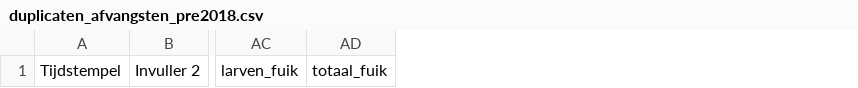
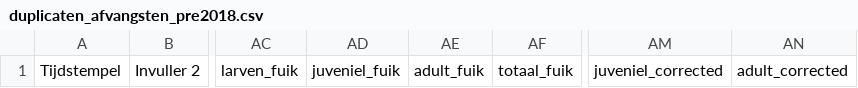
Before and after one commit to inbo/sk-analyse, a CSV file: interim/duplicaten_afvangsten_pre2018.csv, drawn as a sheet; only a part is shown, gaps mark what is left out; the diff names each change by its address in the sheet, - before the commit and + after, or states it on an @@ line.

```diff
--- a/interim/duplicaten_afvangsten_pre2018.csv
+++ b/interim/duplicaten_afvangsten_pre2018.csv
+column AD, row 1: juveniel_fuik
+column AE, row 1: adult_fuik
+column AM, row 1: juveniel_corrected
+column AN, row 1: adult_corrected
```
Also changed, not shown: 1 other file.
